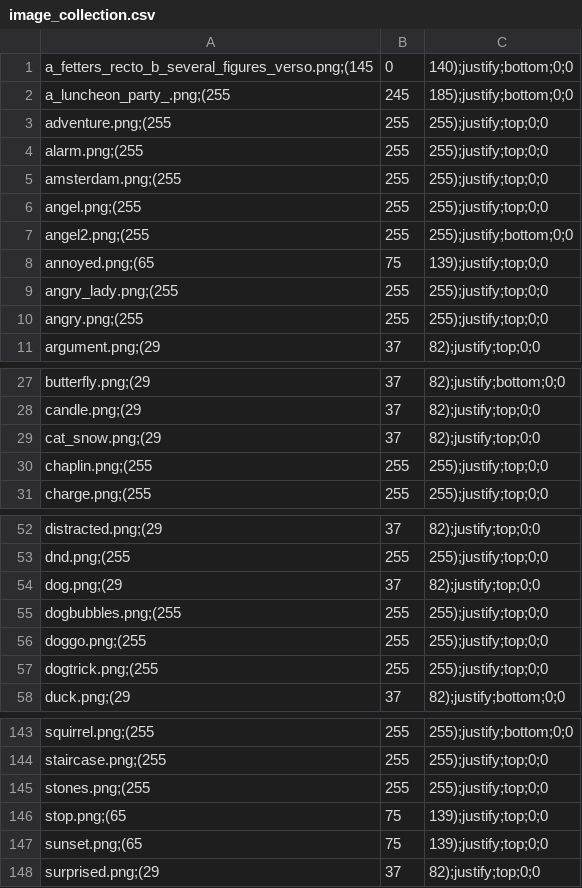
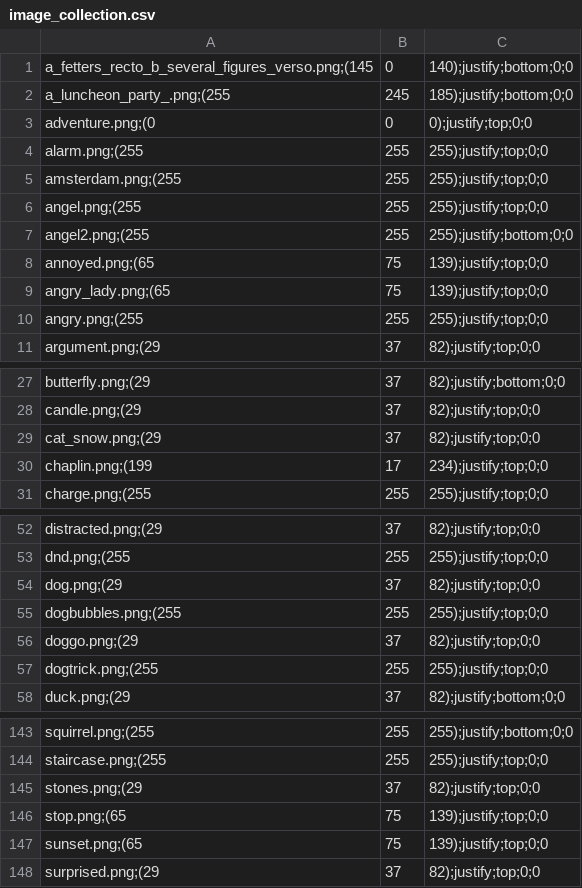
Before and after one commit to Meilindis/Quotatas, a CSV file: Quotatas/resources/image_collection.csv, drawn as a sheet; only a part is shown, gaps mark what is left out; the diff covers the shown part only.

```diff
--- a/Quotatas/resources/image_collection.csv
+++ b/Quotatas/resources/image_collection.csv
@@ -2,3 +2,3 @@ a_fetters_recto_b_several_figures_verso.png;(145, 0, 140);justify;bottom;0;0
 a_luncheon_party_.png;(255, 245, 185);justify;bottom;0;0
-adventure.png;(255, 255, 255);justify;top;0;0
+adventure.png;(0, 0, 0);justify;top;0;0
 alarm.png;(255, 255, 255);justify;top;0;0
@@ -8,3 +8,3 @@ angel2.png;(255, 255, 255);justify;bottom;0;0
 annoyed.png;(65, 75, 139);justify;top;0;0
-angry_lady.png;(255, 255, 255);justify;top;0;0
+angry_lady.png;(65, 75, 139);justify;top;0;0
 angry.png;(255, 255, 255);justify;top;0;0
@@ -29,3 +29,3 @@ candle.png;(29, 37, 82);justify;top;0;0
 cat_snow.png;(29, 37, 82);justify;top;0;0
-chaplin.png;(255, 255, 255);justify;top;0;0
+chaplin.png;(199, 17, 234);justify;top;0;0
 charge.png;(255, 255, 255);justify;top;0;0
@@ -55,3 +55,3 @@ dog.png;(29, 37, 82);justify;top;0;0
 dogbubbles.png;(255, 255, 255);justify;top;0;0
-doggo.png;(255, 255, 255);justify;top;0;0
+doggo.png;(29, 37, 82);justify;top;0;0
 dogtrick.png;(255, 255, 255);justify;top;0;0
@@ -144,3 +144,3 @@ squirrel.png;(255, 255, 255);justify;bottom;0;0
 staircase.png;(255, 255, 255);justify;top;0;0
-stones.png;(255, 255, 255);justify;top;0;0
+stones.png;(29, 37, 82);justify;top;0;0
 stop.png;(65, 75, 139);justify;top;0;0
```
Also changed, not shown: 19 added rows, 19 removed rows and 4 edited cells elsewhere in this file, 3 other files.
